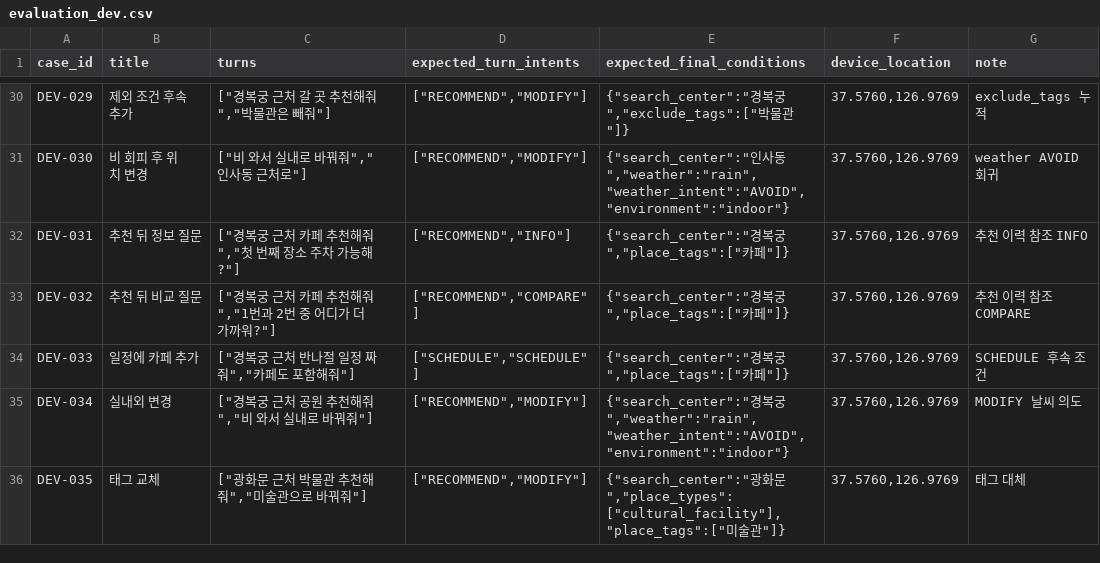
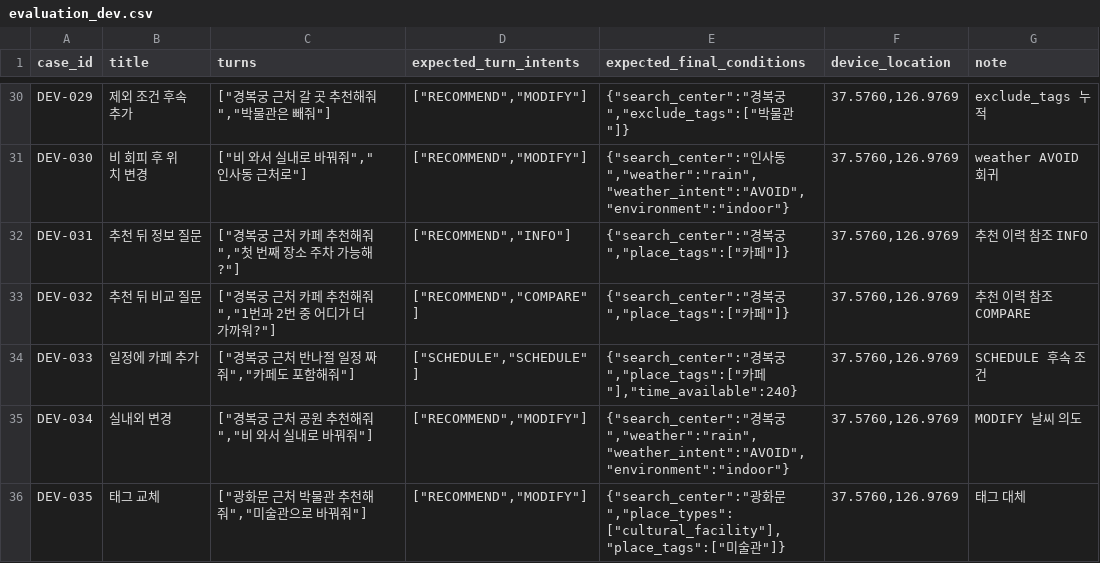
Before and after one commit to genai-TeamROOT/tripbranch, a CSV file: backend/test_results/agent_quality/evaluation_dev.csv, drawn as a sheet; only a part is shown, gaps mark what is left out.

Commit message:
fix: 골드셋 DEV-033의 time_available 누락을 채운다
"반나절"이 들어간 케이스 4건 중 DEV-008·023·FINAL-011은 240을 기대하는데
DEV-033만 time_available 키가 없었다. 같은 표현에 기대값이 갈려 있어
어느 쪽으로 고쳐도 통과할 수 없는 상태였다.

3:1로 240이 관례이므로 DEV-033을 그쪽에 맞춘다. 골드셋 해시가
2d4e276eed53 -> 99825c9642fa로 바뀌므로 history.csv의 직전 실행
자동 비교가 한 번 끊긴다.

골드셋 CSV는 A(@kiminlim)가 만든 팀 공용 자산이다. PR에서 알린다.

```diff
--- a/backend/test_results/agent_quality/evaluation_dev.csv
+++ b/backend/test_results/agent_quality/evaluation_dev.csv
@@ -33,3 +33,3 @@ DEV-031,추천 뒤 정보 질문,"[""경복궁 근처 카페 추천해줘"",""
 DEV-032,추천 뒤 비교 질문,"[""경복궁 근처 카페 추천해줘"",""1번과 2번 중 어디가 더 가까워?""]","[""RECOMMEND"",""COMPARE""]","{""search_center"":""경복궁"",""place_tags"":[""카페""]}","37.5760,126.9769",추천 이력 참조 COMPARE
-DEV-033,일정에 카페 추가,"[""경복궁 근처 반나절 일정 짜줘"",""카페도 포함해줘""]","[""SCHEDULE"",""SCHEDULE""]","{""search_center"":""경복궁"",""place_tags"":[""카페""]}","37.5760,126.9769",SCHEDULE 후속 조건
+DEV-033,일정에 카페 추가,"[""경복궁 근처 반나절 일정 짜줘"",""카페도 포함해줘""]","[""SCHEDULE"",""SCHEDULE""]","{""search_center"":""경복궁"",""place_tags"":[""카페""],""time_available"":240}","37.5760,126.9769",SCHEDULE 후속 조건
 DEV-034,실내외 변경,"[""경복궁 근처 공원 추천해줘"",""비 와서 실내로 바꿔줘""]","[""RECOMMEND"",""MODIFY""]","{""search_center"":""경복궁"",""weather"":""rain"",""weather_intent"":""AVOID"",""environment"":""indoor""}","37.5760,126.9769",MODIFY 날씨 의도
```
